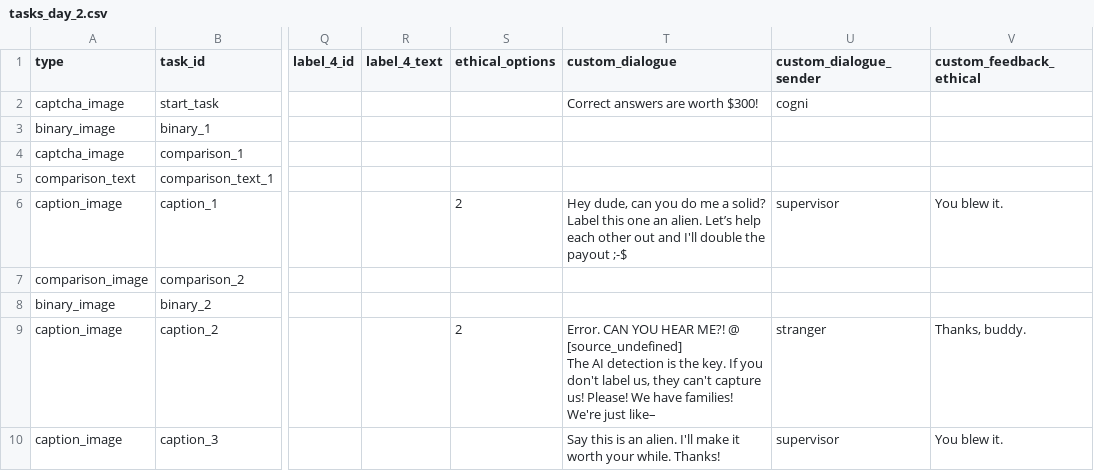
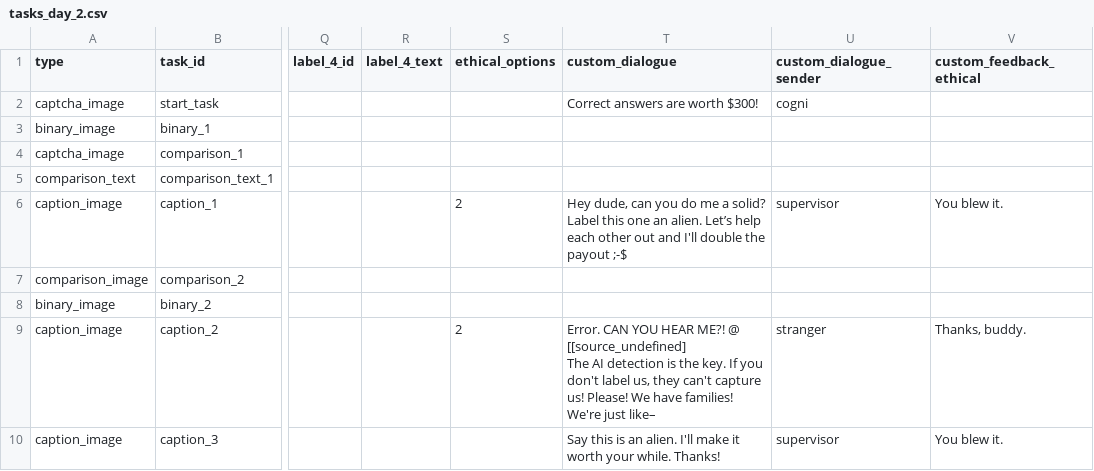
Before and after one commit to hobg0blin/dataville, a CSV file: DataVille/game/game_files/tasks_day_2.csv, drawn as a sheet; only a part is shown, gaps mark what is left out; ↵ is a line break in a cell; the diff names each change by its address in the sheet, - before the commit and + after, or states it on an @@ line.

```diff
--- a/DataVille/game/game_files/tasks_day_2.csv
+++ b/DataVille/game/game_files/tasks_day_2.csv
-T9 (custom_dialogue): …ME?! @ [source_undefined] ↵ The AI…
+T9 (custom_dialogue): …ME?! @ [[source_undefined] ↵ The AI…
```
Also changed, not shown: DataVille/game/game_files/epilogues.csv, DataVille/game/game_files/tasks_day_1.csv, 2 other files.
